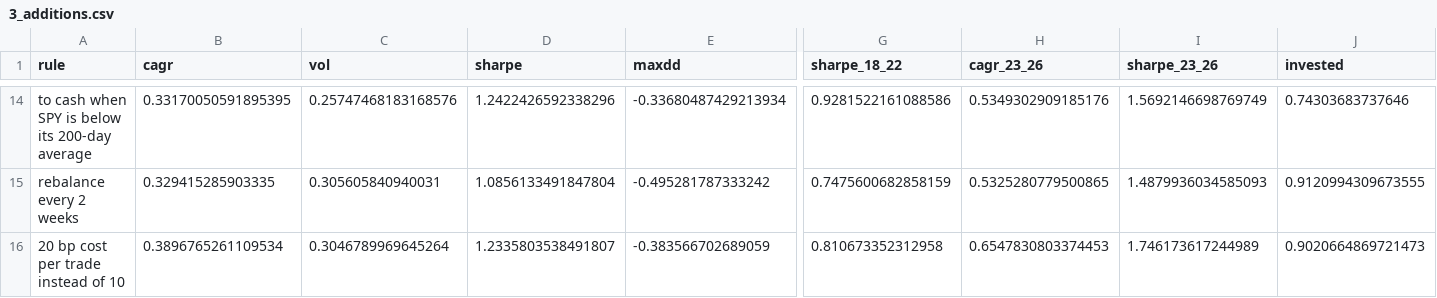
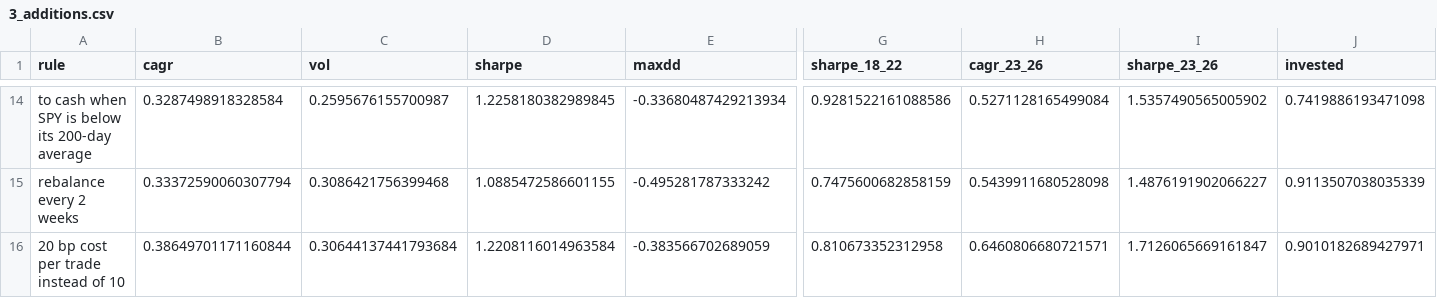
Before and after one commit to marcinzieba4-bot/ShortageSeeking, a CSV file: outputs/v6/3_additions.csv, drawn as a sheet; only a part is shown, gaps mark what is left out; the diff covers the shown part only; the diff names each change by its address in the sheet, - before the commit and + after, or states it on an @@ line.

```diff
--- a/outputs/v6/3_additions.csv
+++ b/outputs/v6/3_additions.csv
-B14 (cagr): 0.33170050591895395
+B14 (cagr): 0.3287498918328584
-C14 (vol): 0.25747468183168576
+C14 (vol): 0.2595676155700987
-D14 (sharpe): 1.2422426592338296
+D14 (sharpe): 1.2258180382989845
-H14 (cagr_23_26): 0.5349302909185176
+H14 (cagr_23_26): 0.5271128165499084
-I14 (sharpe_23_26): 1.5692146698769749
+I14 (sharpe_23_26): 1.5357490565005902
-J14 (invested): 0.74303683737646
+J14 (invested): 0.7419886193471098
-B15 (cagr): 0.329415285903335
+B15 (cagr): 0.33372590060307794
-C15 (vol): 0.305605840940031
+C15 (vol): 0.3086421756399468
-D15 (sharpe): 1.0856133491847804
+D15 (sharpe): 1.0885472586601155
-H15 (cagr_23_26): 0.5325280779500865
+H15 (cagr_23_26): 0.5439911680528098
-I15 (sharpe_23_26): 1.4879936034585093
+I15 (sharpe_23_26): 1.4876191902066227
-J15 (invested): 0.9120994309673555
+J15 (invested): 0.9113507038035339
-B16 (cagr): 0.3896765261109534
+B16 (cagr): 0.38649701171160844
-C16 (vol): 0.3046789969645264
+C16 (vol): 0.30644137441793684
-D16 (sharpe): 1.2335803538491807
+D16 (sharpe): 1.2208116014963584
-H16 (cagr_23_26): 0.6547830803374453
+H16 (cagr_23_26): 0.6460806680721571
-I16 (sharpe_23_26): 1.746173617244989
+I16 (sharpe_23_26): 1.7126065669161847
-J16 (invested): 0.9020664869721473
+J16 (invested): 0.9010182689427971
```
Also changed, not shown: 60 edited cells elsewhere in this file, outputs/v6/1_random_benchmark.csv, outputs/v6/1_yearly.csv, 12 other files.
